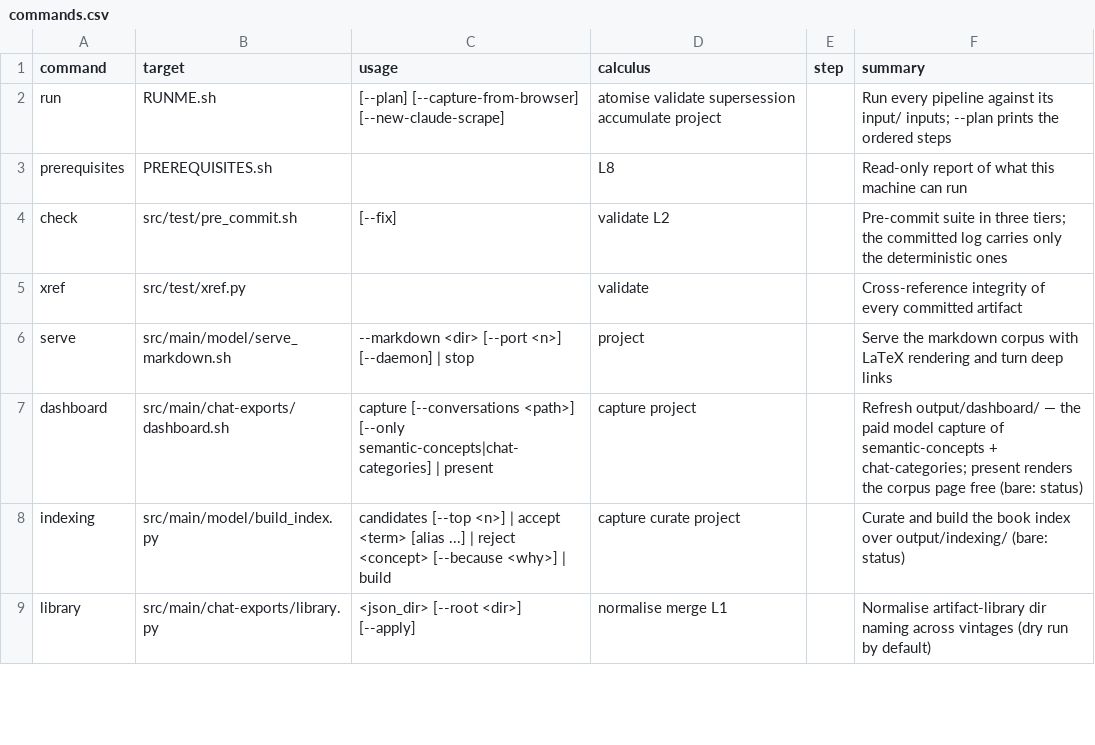
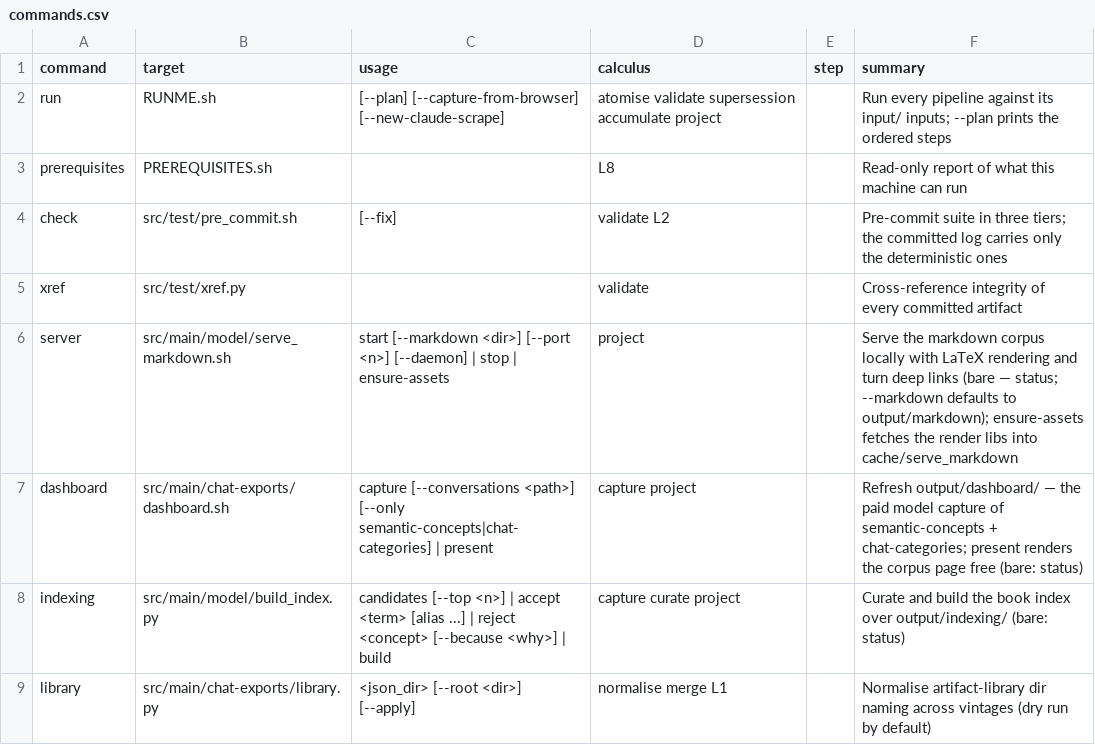
Before and after one commit to rpus/corpus-yoga, a CSV file: rsc/cli/commands.csv, drawn as a sheet; only a part is shown.

```diff
--- a/rsc/cli/commands.csv
+++ b/rsc/cli/commands.csv
@@ -5,3 +5,3 @@ check,src/test/pre_commit.sh,[--fix],validate L2,,Pre-commit suite in three tier
 xref,src/test/xref.py,,validate,,Cross-reference integrity of every committed artifact
-serve,src/main/model/serve_markdown.sh,--markdown <dir> [--port <n>] [--daemon] | stop,project,,Serve the markdown corpus with LaTeX rendering and turn deep links
+server,src/main/model/serve_markdown.sh,start [--markdown <dir>] [--port <n>] [--daemon] | stop | ensure-assets,project,,Serve the markdown corpus locally with LaTeX rendering and turn deep links (bare — status; --markdown defaults to output/markdown); ensure-assets fetches the render libs into cache/serve_markdown
 dashboard,src/main/chat-exports/dashboard.sh,capture [--conversations <path>] [--only semantic-concepts|chat-categories] | present,capture project,,Refresh output/dashboard/ — the paid model capture of semantic-concepts + chat-categories; present renders the corpus page free (bare: status)
```
Also changed, not shown: rsc/cache_io.csv, 10 other files.
